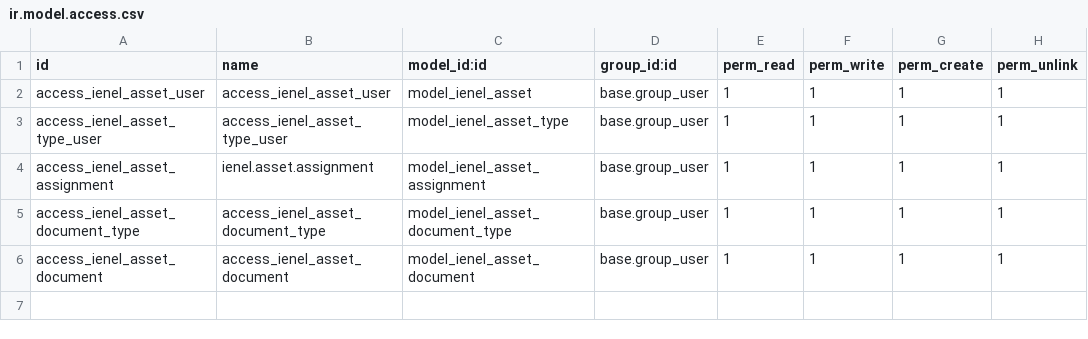
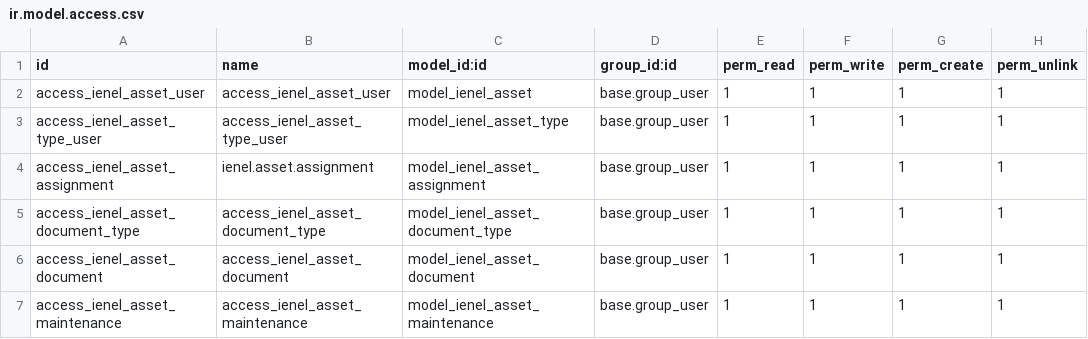
Before and after one commit to ienelti/TEST_ienel_asset_management, a CSV file: security/ir.model.access.csv, drawn as a sheet; the diff names each change by its address in the sheet, - before the commit and + after, or states it on an @@ line.

Commit message:
Feat(maintenance): add asset maintenance model, form and list views, and header smart button

```diff
--- a/security/ir.model.access.csv
+++ b/security/ir.model.access.csv
+row 7: access_ienel_asset_maintenance | access_ienel_asset_maintenance | model_ienel_asset_maintenance | base.group_user | 1 | 1 | 1 | 1
```
Also changed, not shown: 6 other files.
